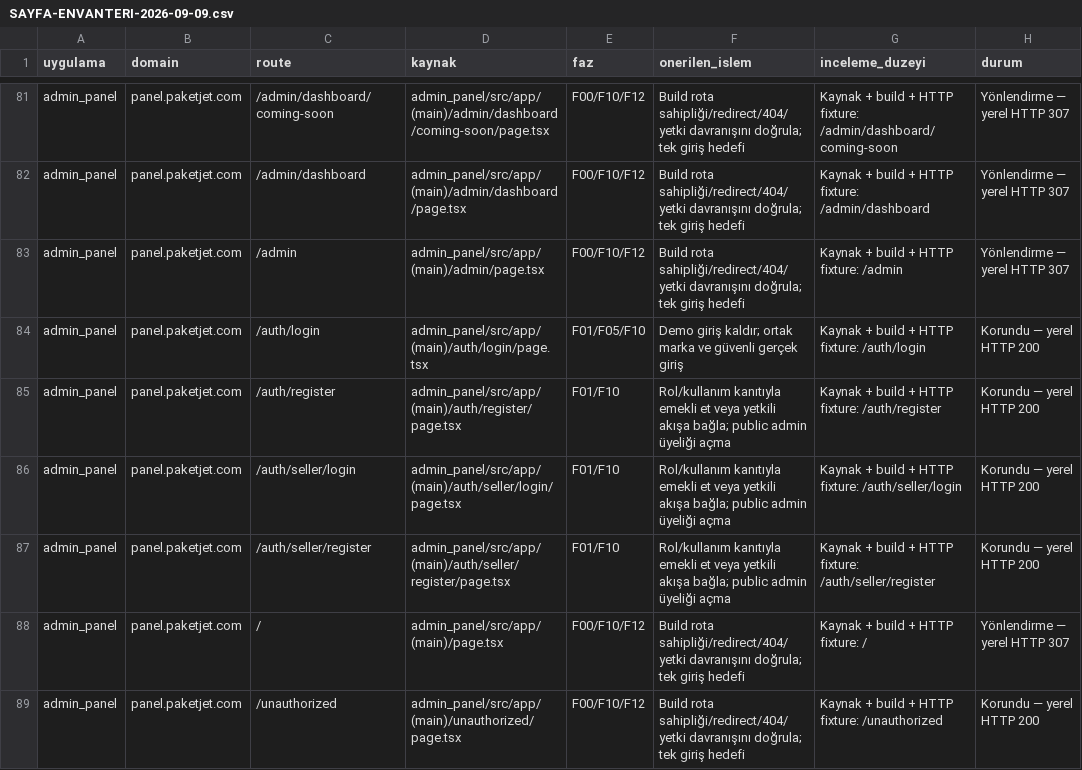
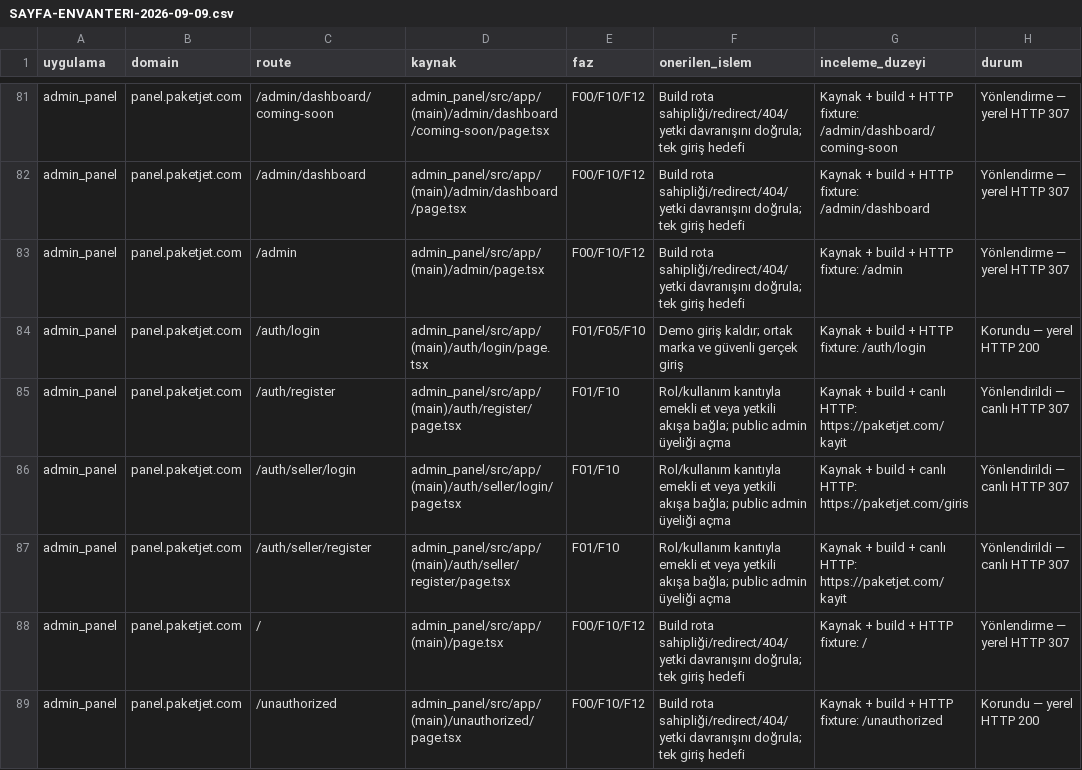
Before and after one commit to Orhanguezel/paketjet, a CSV file: SAYFA-ENVANTERI-2026-09-09.csv, drawn as a sheet; only a part is shown, gaps mark what is left out.

Commit message:
docs: yenileme kapanışı ve canlı test kanıtlarını kaydet

```diff
--- a/SAYFA-ENVANTERI-2026-09-09.csv
+++ b/SAYFA-ENVANTERI-2026-09-09.csv
@@ -84,5 +84,5 @@ admin_panel,panel.paketjet.com,/admin,admin_panel/src/app/(main)/admin/page.tsx,
 admin_panel,panel.paketjet.com,/auth/login,admin_panel/src/app/(main)/auth/login/page.tsx,F01/F05/F10,Demo giriş kaldır; ortak marka ve güvenli gerçek giriş,Kaynak + build + HTTP fixture: /auth/login,Korundu — yerel HTTP 200
-admin_panel,panel.paketjet.com,/auth/register,admin_panel/src/app/(main)/auth/register/page.tsx,F01/F10,Rol/kullanım kanıtıyla emekli et veya yetkili akışa bağla; public admin üyeliği açma,Kaynak + build + HTTP fixture: /auth/register,Korundu — yerel HTTP 200
-admin_panel,panel.paketjet.com,/auth/seller/login,admin_panel/src/app/(main)/auth/seller/login/page.tsx,F01/F10,Rol/kullanım kanıtıyla emekli et veya yetkili akışa bağla; public admin üyeliği açma,Kaynak + build + HTTP fixture: /auth/seller/login,Korundu — yerel HTTP 200
-admin_panel,panel.paketjet.com,/auth/seller/register,admin_panel/src/app/(main)/auth/seller/register/page.tsx,F01/F10,Rol/kullanım kanıtıyla emekli et veya yetkili akışa bağla; public admin üyeliği açma,Kaynak + build + HTTP fixture: /auth/seller/register,Korundu — yerel HTTP 200
+admin_panel,panel.paketjet.com,/auth/register,admin_panel/src/app/(main)/auth/register/page.tsx,F01/F10,Rol/kullanım kanıtıyla emekli et veya yetkili akışa bağla; public admin üyeliği açma,Kaynak + build + canlı HTTP: https://paketjet.com/kayit,Yönlendirildi — canlı HTTP 307
+admin_panel,panel.paketjet.com,/auth/seller/login,admin_panel/src/app/(main)/auth/seller/login/page.tsx,F01/F10,Rol/kullanım kanıtıyla emekli et veya yetkili akışa bağla; public admin üyeliği açma,Kaynak + build + canlı HTTP: https://paketjet.com/giris,Yönlendirildi — canlı HTTP 307
+admin_panel,panel.paketjet.com,/auth/seller/register,admin_panel/src/app/(main)/auth/seller/register/page.tsx,F01/F10,Rol/kullanım kanıtıyla emekli et veya yetkili akışa bağla; public admin üyeliği açma,Kaynak + build + canlı HTTP: https://paketjet.com/kayit,Yönlendirildi — canlı HTTP 307
 admin_panel,panel.paketjet.com,/,admin_panel/src/app/(main)/page.tsx,F00/F10/F12,Build rota sahipliği/redirect/404/yetki davranışını doğrula; tek giriş hedefi,Kaynak + build + HTTP fixture: /,Yönlendirme — yerel HTTP 307
```
Also changed, not shown: 36 other files.
